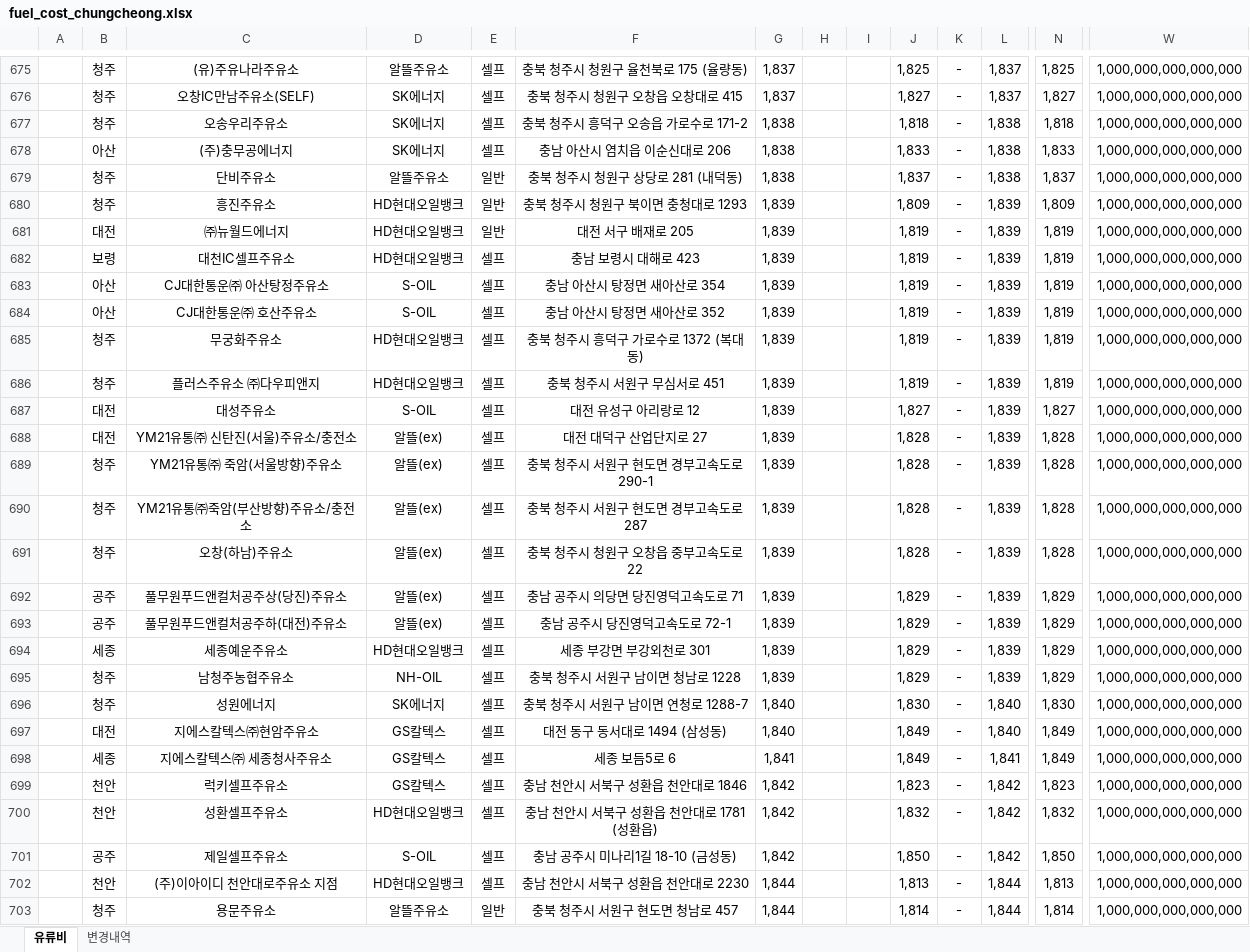
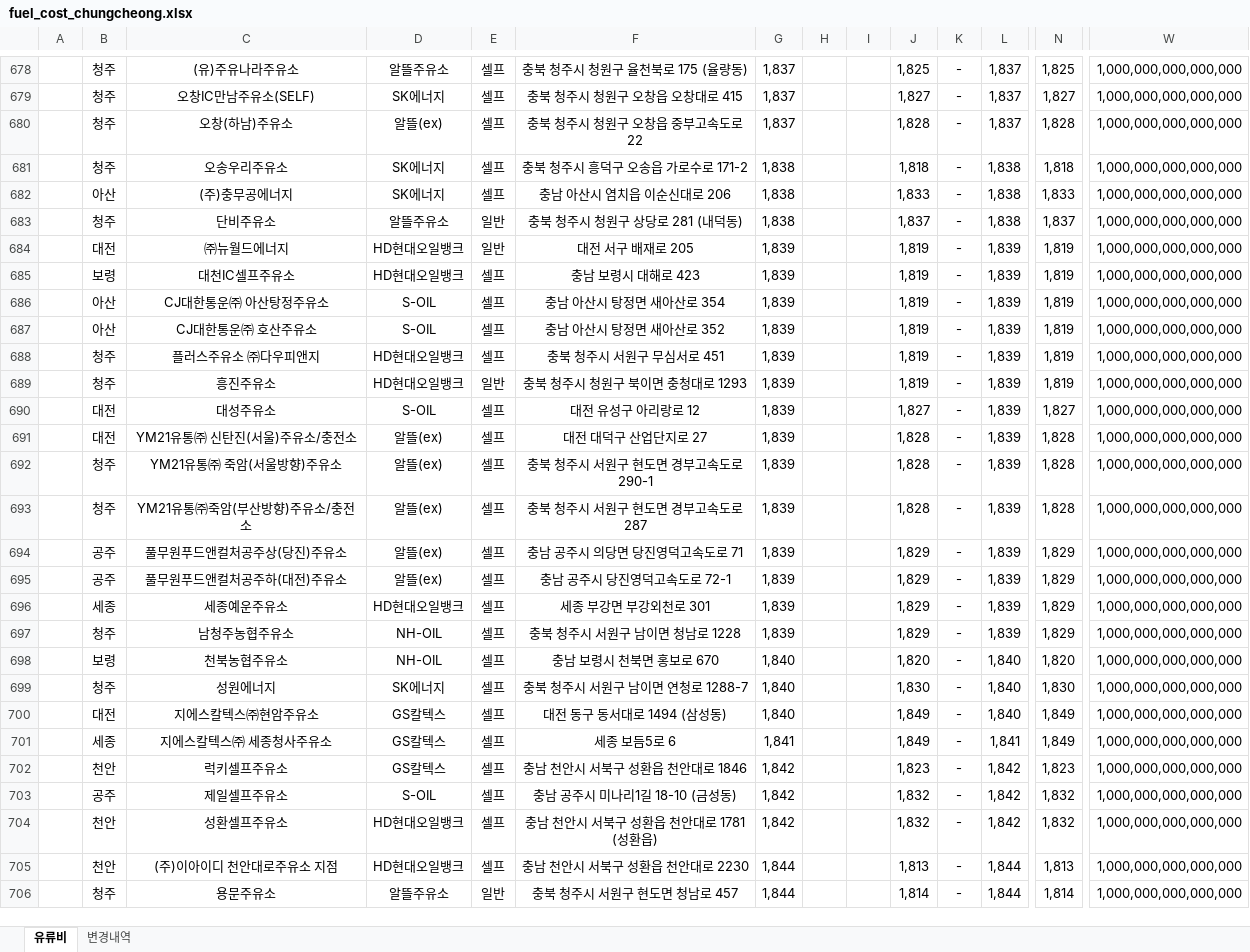
Before and after one commit to krwizxp/fcupdater, an Excel workbook: fuel_cost_chungcheong.xlsx, sheet 유류비, drawn as a sheet; only a part is shown, gaps mark what is left out; values as stored, in another font and other column widths than the file's, no borders; removed rows and columns are numbered as before the commit, all else as after; rows hold the shown columns only; the diff covers the shown part only; the diff names each change by its address in the sheet, - before the commit and + after, or states it on an @@ line.

Commit message:
refactor: simplify string handling and refresh fuel-cost workbook
Use direct CLI option comparisons and UTF-16 encoding. Retrain all four shipping PGO profiles with Rust 1.99.1 and validate native release builds, packaging, CLI equivalence, and live --verify updates.

Refresh the workbook from Opinet for 2026-10-27: update 36 existing stations and add one station. Preserve formulas, styles, input settings, and station-specific overrides. Verify Windows Server 2025 strict TLS operation and exact restoration of temporary compatibility settings.

```diff
--- a/fuel_cost_chungcheong.xlsx (sheet 유류비)
+++ b/fuel_cost_chungcheong.xlsx (sheet 유류비)
+row 680:  | 청주 | 오창(하남)주유소 | 알뜰(ex) | 셀프 | 충북 청주시 청원구 오창읍 중부고속도로 22 | 1,837 |  |  | 1,828 | - | 1,837 | 1,828 | 1,000,000,000,000,000
-row 680:  | 청주 | 흥진주유소 | HD현대오일뱅크 | 일반 | 충북 청주시 청원구 북이면 충청대로 1293 | 1,839 |  |  | 1,809 | - | 1,839 | 1,809 | 1,000,000,000,000,000
-row 685:  | 청주 | 무궁화주유소 | HD현대오일뱅크 | 셀프 | 충북 청주시 흥덕구 가로수로 1372 (복대동) | 1,839 |  |  | 1,819 | - | 1,839 | 1,819 | 1,000,000,000,000,000
+row 689:  | 청주 | 흥진주유소 | HD현대오일뱅크 | 일반 | 충북 청주시 청원구 북이면 충청대로 1293 | 1,839 |  |  | 1,819 | - | 1,839 | 1,819 | 1,000,000,000,000,000
-row 691:  | 청주 | 오창(하남)주유소 | 알뜰(ex) | 셀프 | 충북 청주시 청원구 오창읍 중부고속도로 22 | 1,839 |  |  | 1,828 | - | 1,839 | 1,828 | 1,000,000,000,000,000
+row 698:  | 보령 | 천북농협주유소 | NH-OIL | 셀프 | 충남 보령시 천북면 홍보로 670 | 1,840 |  |  | 1,820 | - | 1,840 | 1,820 | 1,000,000,000,000,000
+row 703:  | 공주 | 제일셀프주유소 | S-OIL | 셀프 | 충남 공주시 미나리1길 18-10 (금성동) | 1,842 |  |  | 1,832 | - | 1,842 | 1,832 | 1,000,000,000,000,000
-row 701:  | 공주 | 제일셀프주유소 | S-OIL | 셀프 | 충남 공주시 미나리1길 18-10 (금성동) | 1,842 |  |  | 1,850 | - | 1,842 | 1,850 | 1,000,000,000,000,000
```
Also changed, not shown: 24 added rows, 23 removed rows and 27 edited cells elsewhere in this sheet, sheet 변경내역, formulas that keep their value, 6 other files.
